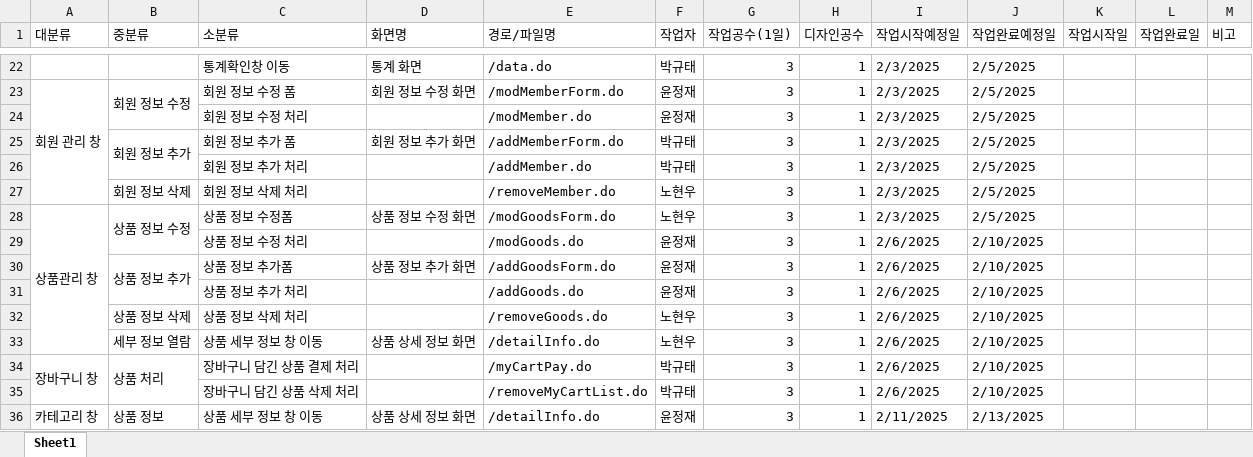
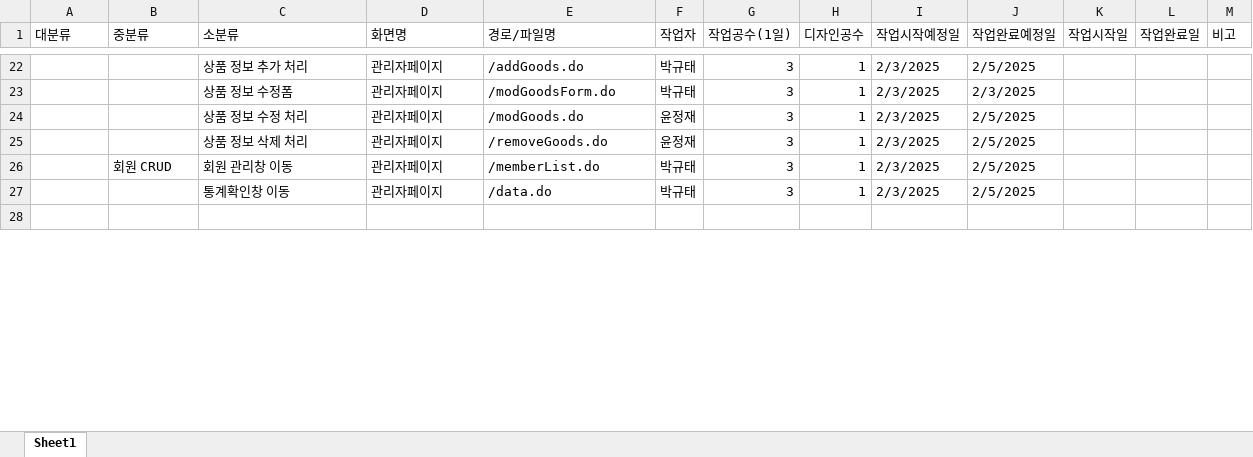
Before and after one commit to Joshua-Noh/KOREAIT_TEST_PROJECT, an Excel workbook: 노현우팀 프로젝트 파일/개발일정표(노현우팀).xlsx, sheet Sheet1, drawn as a sheet; only a part is shown, gaps mark what is left out; values as stored, in another font and other column widths than the file's, no cell formats; removed rows and columns are numbered as before the commit, all else as after; the diff covers the shown part only; the diff names each change by its address in the sheet, - before the commit and + after, or states it on an @@ line.

```diff
--- a/노현우팀 프로젝트 파일/개발일정표(노현우팀).xlsx (sheet Sheet1)
+++ b/노현우팀 프로젝트 파일/개발일정표(노현우팀).xlsx (sheet Sheet1)
-C22 (소분류): 통계확인창 이동
+C22 (소분류): 상품 정보 추가 처리
-D22 (화면명): 통계 화면
+D22 (화면명): 관리자페이지
-E22 (경로/파일명): /data.do
+E22 (경로/파일명): /addGoods.do
+row 23:  |  | 상품 정보 수정폼 | 관리자페이지 | /modGoodsForm.do | 박규태 | 3 | 1 | 2/3/2025 | 2/3/2025
-A24 (대분류): 회원 관리 창
+A24 (대분류): (empty)
-A23:A27 merged
-B24 (중분류): 회원 정보 수정
+B24 (중분류): (empty)
-B23:B24 merged
-C24 (소분류): 회원 정보 수정 폼
+C24 (소분류): 상품 정보 수정 처리
-D24 (화면명): 회원 정보 수정 화면
+D24 (화면명): 관리자페이지
-E24 (경로/파일명): /modMemberForm.do
+E24 (경로/파일명): /modGoods.do
-C25 (소분류): 회원 정보 수정 처리
+C25 (소분류): 상품 정보 삭제 처리
-D25 (화면명): (empty)
+D25 (화면명): 관리자페이지
-E25 (경로/파일명): /modMember.do
+E25 (경로/파일명): /removeGoods.do
-B26 (중분류): 회원 정보 추가
+B26 (중분류): 회원 CRUD
-B25:B26 merged
-C26 (소분류): 회원 정보 추가 폼
+C26 (소분류): 회원 관리창 이동
-D26 (화면명): 회원 정보 추가 화면
+D26 (화면명): 관리자페이지
-E26 (경로/파일명): /addMemberForm.do
+E26 (경로/파일명): /memberList.do
-C27 (소분류): 회원 정보 추가 처리
+C27 (소분류): 통계확인창 이동
-D27 (화면명): (empty)
+D27 (화면명): 관리자페이지
-E27 (경로/파일명): /addMember.do
+E27 (경로/파일명): /data.do
-row 28:  | 회원 정보 삭제 | 회원 정보 삭제 처리 |  | /removeMember.do | 노현우 | 3 | 1 | 2/3/2025 | 2/5/2025
+row 28: (empty)
-row 28: 상품관리 창 | 상품 정보 수정 | 상품 정보 수정폼 | 상품 정보 수정 화면 | /modGoodsForm.do | 노현우 | 3 | 1 | 2/3/2025 | 2/5/2025
-row 29:  |  | 상품 정보 수정 처리 |  | /modGoods.do | 윤정재 | 3 | 1 | 2/6/2025 | 2/10/2025
-row 30:  | 상품 정보 추가 | 상품 정보 추가폼 | 상품 정보 추가 화면 | /addGoodsForm.do | 윤정재 | 3 | 1 | 2/6/2025 | 2/10/2025
-row 31:  |  | 상품 정보 추가 처리 |  | /addGoods.do | 윤정재 | 3 | 1 | 2/6/2025 | 2/10/2025
-row 32:  | 상품 정보 삭제 | 상품 정보 삭제 처리 |  | /removeGoods.do | 노현우 | 3 | 1 | 2/6/2025 | 2/10/2025
-row 33:  | 세부 정보 열람 | 상품 세부 정보 창 이동 | 상품 상세 정보 화면 | /detailInfo.do | 노현우 | 3 | 1 | 2/6/2025 | 2/10/2025
-row 34: 장바구니 창 | 상품 처리 | 장바구니 담긴 상품 결제 처리 |  | /myCartPay.do | 박규태 | 3 | 1 | 2/6/2025 | 2/10/2025
-row 35:  |  | 장바구니 담긴 상품 삭제 처리 |  | /removeMyCartList.do | 박규태 | 3 | 1 | 2/6/2025 | 2/10/2025
-row 36: 카테고리 창 | 상품 정보 | 상품 세부 정보 창 이동 | 상품 상세 정보 화면 | /detailInfo.do | 윤정재 | 3 | 1 | 2/11/2025 | 2/13/2025
```
Also changed, not shown: 10 added rows, 12 removed rows, 49 edited cells and merged cells elsewhere in this sheet, cell formats.
